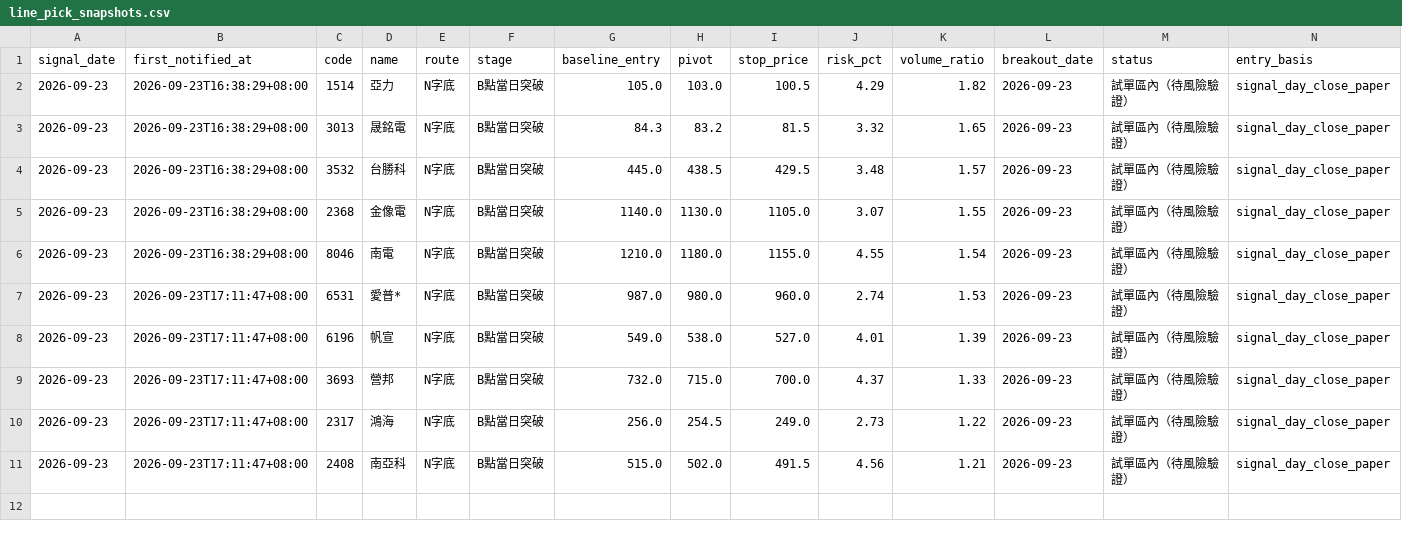
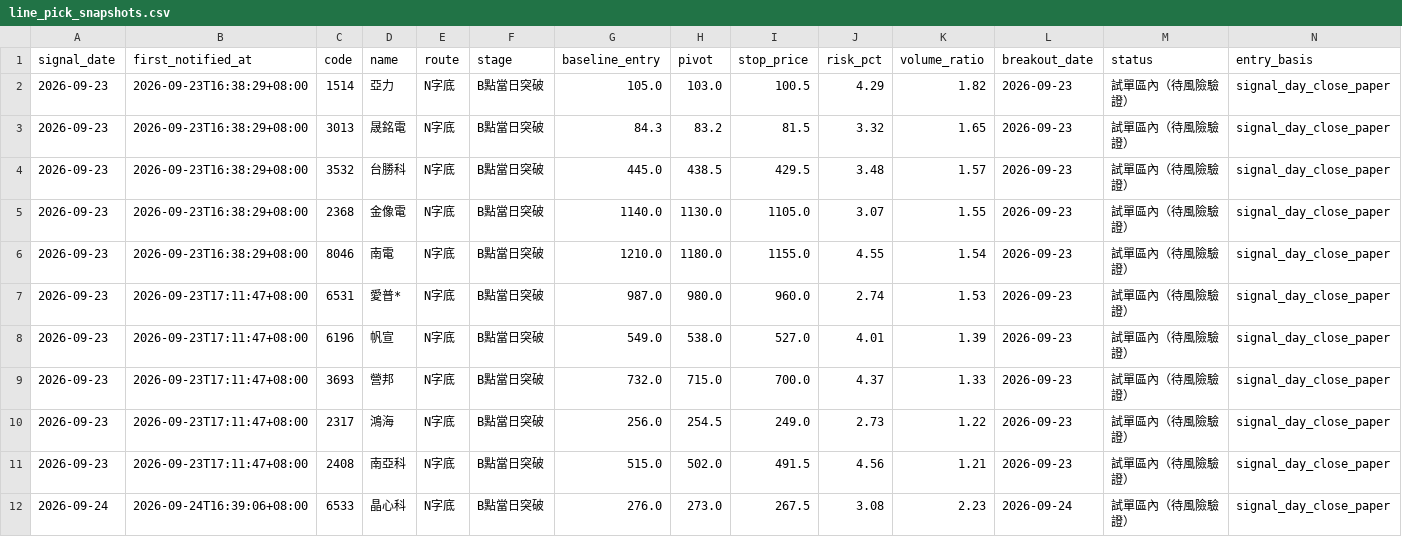
Before and after one commit to leowang51768-ops/lobster-radar-cloud, a CSV file: line_pick_snapshots.csv, drawn as a sheet; only a part is shown; rows hold the shown columns only; the diff names each change by its address in the sheet, - before the commit and + after, or states it on an @@ line.

```diff
--- a/line_pick_snapshots.csv
+++ b/line_pick_snapshots.csv
+row 12: 2026-09-24 | 2026-09-24T16:39:06+08:00 | 6533 | 晶心科 | N字底 | B點當日突破 | 276.0 | 273.0 | 267.5 | 3.08 | 2.23 | 2026-09-24 | 試單區內（待風險驗證） | signal_day_close_paper
```
Also changed, not shown: candidate_status.csv, formal_recommendations.csv, 6 other files.
